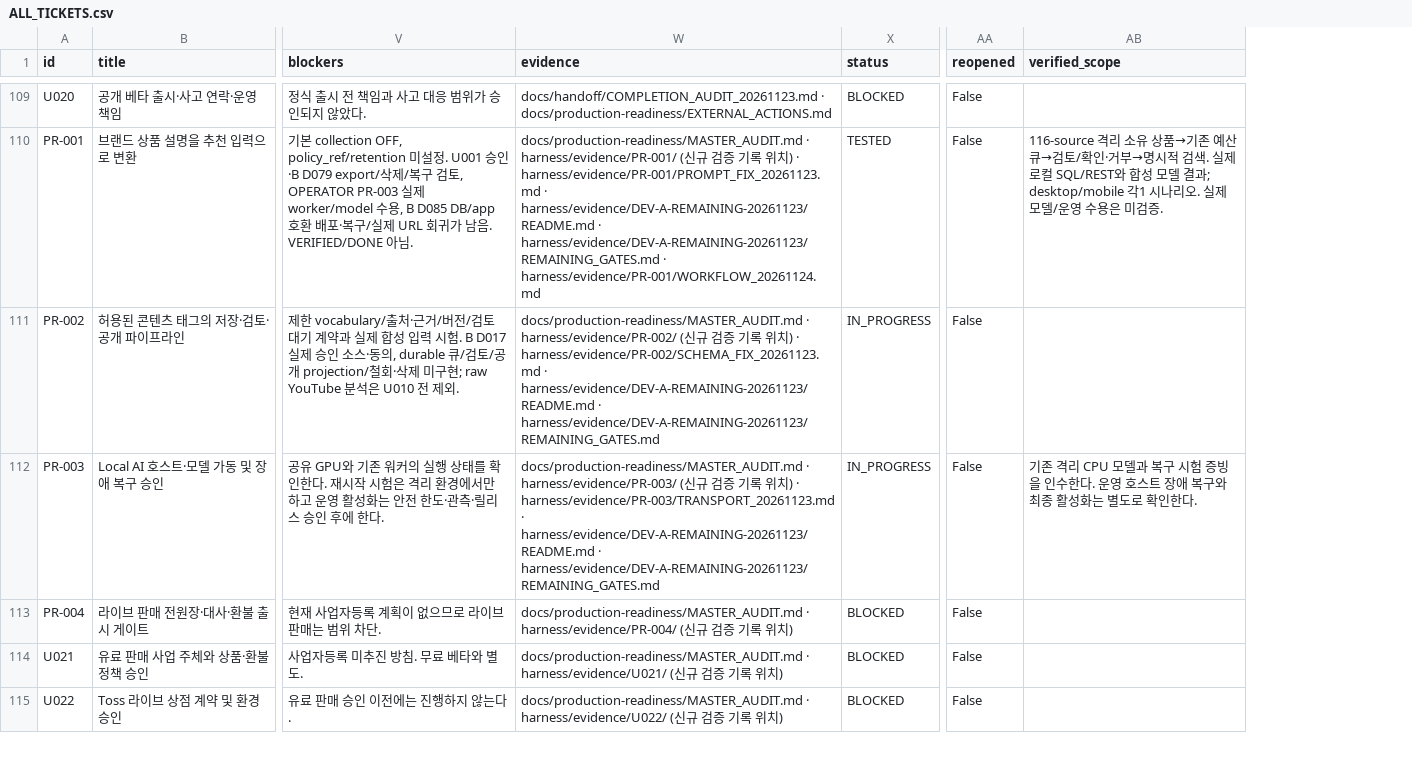
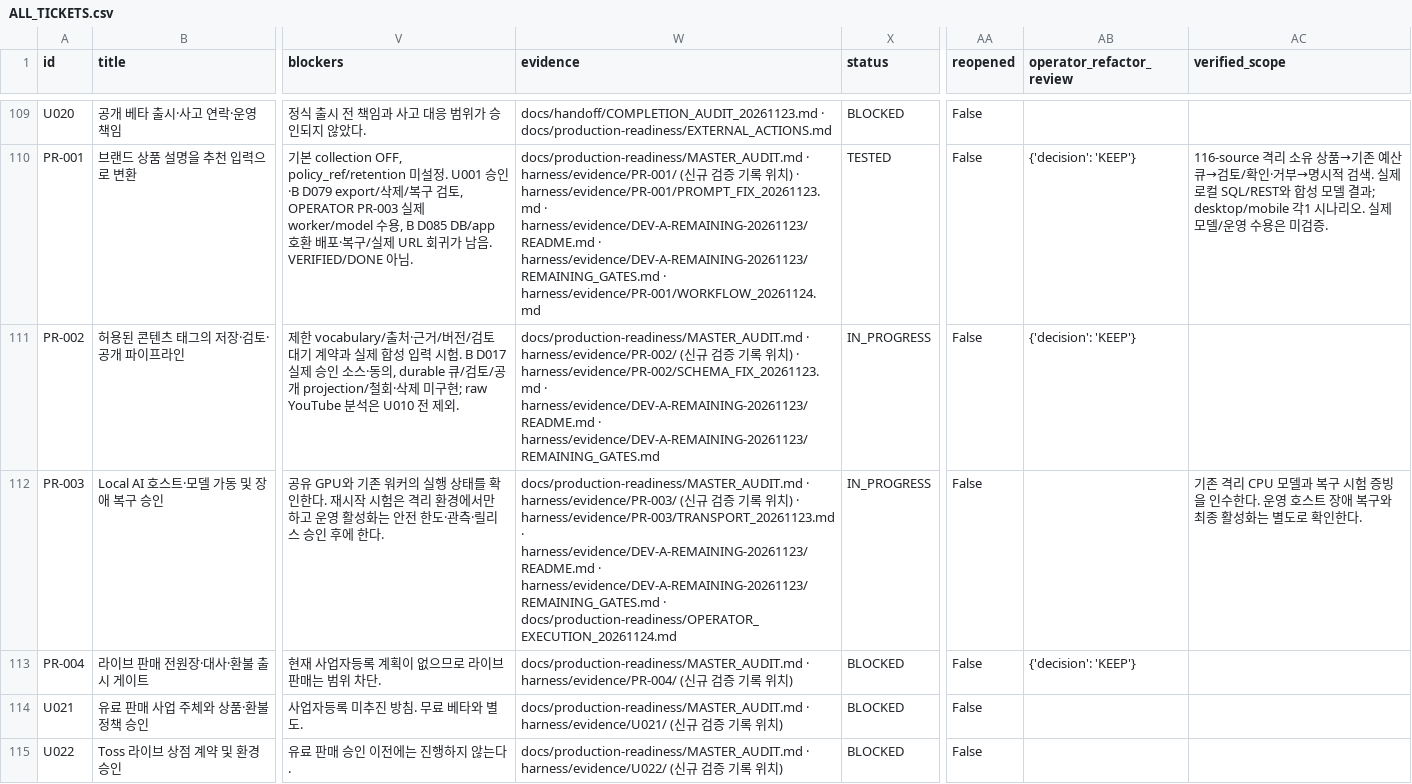
Before and after one commit to WooSungHyun03/AD-Me, a CSV file: docs/production-readiness/ALL_TICKETS.csv, drawn as a sheet; only a part is shown, gaps mark what is left out; the diff covers the shown part only; the diff names each change by its address in the sheet, - before the commit and + after, or states it on an @@ line.

Commit message:
Record operator verification and reconcile release tickets

```diff
--- a/docs/production-readiness/ALL_TICKETS.csv
+++ b/docs/production-readiness/ALL_TICKETS.csv
+column AB (operator_refactor_review), rows 110-113: {'decision': 'KEEP'} | {'decision': 'KEEP'} |  | {'decision': 'KEEP'}
-W112 (evidence): …· harness/evidence/DEV-A-REMAINING-20261123/REMAINING_GATES.md
+W112 (evidence): …· harness/evidence/DEV-A-REMAINING-20261123/REMAINING_GATES.md · docs/production-readiness/OPERATOR_EXECUTION_20261124.md
```
Also changed, not shown: 32 edited cells elsewhere in this file, 19 other files.
